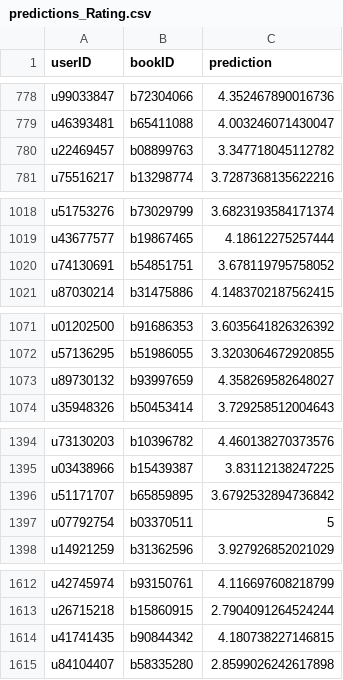
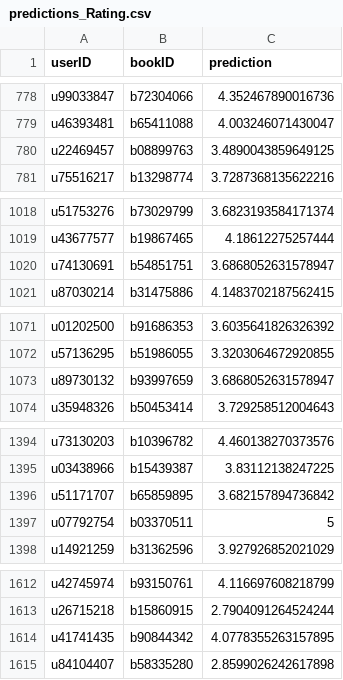
Before and after one commit to pedramaghazadeh/CSE258-Web-Mining-and-Recommender-Systems, a CSV file: Assignment1/predictions_Rating.csv, drawn as a sheet; only a part is shown, gaps mark what is left out; the diff covers the shown part only.

```diff
--- a/Assignment1/predictions_Rating.csv
+++ b/Assignment1/predictions_Rating.csv
@@ -779,3 +779,3 @@ u99033847,b72304066,4.352467890016736
 u46393481,b65411088,4.003246071430047
-u22469457,b08899763,3.347718045112782
+u22469457,b08899763,3.4890043859649125
 u75516217,b13298774,3.7287368135622216
@@ -1019,3 +1019,3 @@ u51753276,b73029799,3.6823193584171374
 u43677577,b19867465,4.18612275257444
-u74130691,b54851751,3.678119795758052
+u74130691,b54851751,3.6868052631578947
 u87030214,b31475886,4.1483702187562415
@@ -1072,3 +1072,3 @@ u01202500,b91686353,3.6035641826326392
 u57136295,b51986055,3.3203064672920855
-u89730132,b93997659,4.358269582648027
+u89730132,b93997659,3.6868052631578947
 u35948326,b50453414,3.729258512004643
@@ -1395,3 +1395,3 @@ u73130203,b10396782,4.460138270373576
 u03438966,b15439387,3.83112138247225
-u51171707,b65859895,3.6792532894736842
+u51171707,b65859895,3.682157894736842
 u07792754,b03370511,5
@@ -1613,3 +1613,3 @@ u42745974,b93150761,4.116697608218799
 u26715218,b15860915,2.7904091264524244
-u41741435,b90844342,4.180738227146815
+u41741435,b90844342,4.0778355263157895
 u84104407,b58335280,2.8599026242617898
```
Also changed, not shown: 28 edited cells elsewhere in this file, 6 other files.
